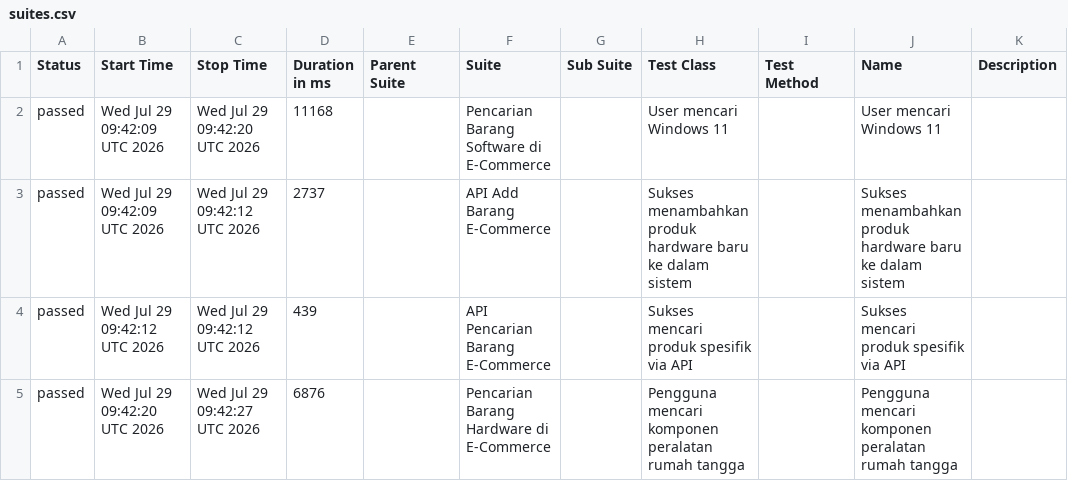
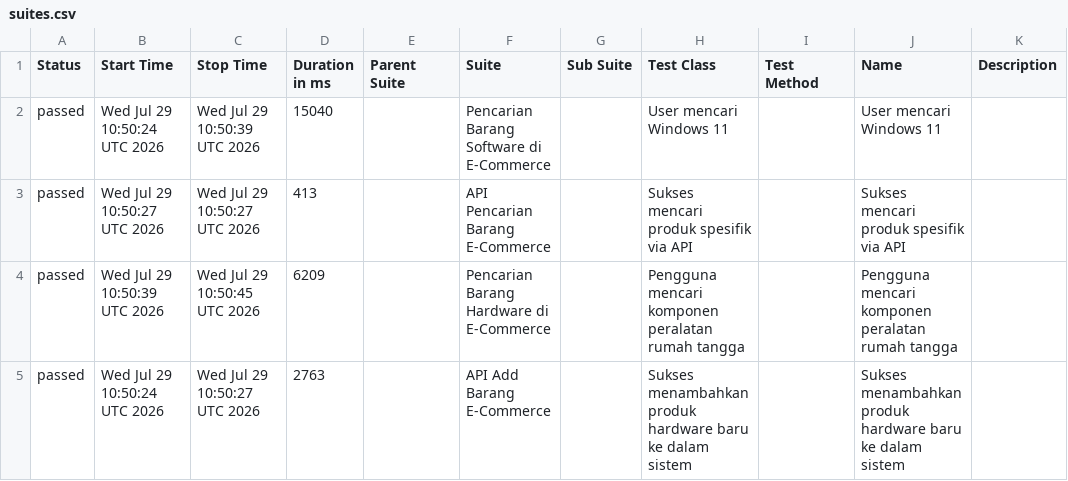
Before and after one commit to akna1997/UnifiedAutomationFramework, a CSV file: data/suites.csv, drawn as a sheet.

```diff
--- a/data/suites.csv
+++ b/data/suites.csv
@@ -1,5 +1,5 @@
 "Status","Start Time","Stop Time","Duration in ms","Parent Suite","Suite","Sub Suite","Test Class","Test Method","Name","Description"
-"passed","Wed Jul 29 09:42:09 UTC 2026","Wed Jul 29 09:42:20 UTC 2026","11168","","Pencarian Barang Software di E-Commerce","","User mencari Windows 11","","User mencari Windows 11",""
-"passed","Wed Jul 29 09:42:09 UTC 2026","Wed Jul 29 09:42:12 UTC 2026","2737","","API Add Barang E-Commerce","","Sukses menambahkan produk hardware baru ke dalam sistem","","Sukses menambahkan produk hardware baru ke dalam sistem",""
-"passed","Wed Jul 29 09:42:12 UTC 2026","Wed Jul 29 09:42:12 UTC 2026","439","","API Pencarian Barang E-Commerce","","Sukses mencari produk spesifik via API","","Sukses mencari produk spesifik via API",""
-"passed","Wed Jul 29 09:42:20 UTC 2026","Wed Jul 29 09:42:27 UTC 2026","6876","","Pencarian Barang Hardware di E-Commerce","","Pengguna mencari komponen peralatan rumah tangga","","Pengguna mencari komponen peralatan rumah tangga",""
+"passed","Wed Jul 29 10:50:24 UTC 2026","Wed Jul 29 10:50:39 UTC 2026","15040","","Pencarian Barang Software di E-Commerce","","User mencari Windows 11","","User mencari Windows 11",""
+"passed","Wed Jul 29 10:50:27 UTC 2026","Wed Jul 29 10:50:27 UTC 2026","413","","API Pencarian Barang E-Commerce","","Sukses mencari produk spesifik via API","","Sukses mencari produk spesifik via API",""
+"passed","Wed Jul 29 10:50:39 UTC 2026","Wed Jul 29 10:50:45 UTC 2026","6209","","Pencarian Barang Hardware di E-Commerce","","Pengguna mencari komponen peralatan rumah tangga","","Pengguna mencari komponen peralatan rumah tangga",""
+"passed","Wed Jul 29 10:50:24 UTC 2026","Wed Jul 29 10:50:27 UTC 2026","2763","","API Add Barang E-Commerce","","Sukses menambahkan produk hardware baru ke dalam sistem","","Sukses menambahkan produk hardware baru ke dalam sistem",""
```
Also changed, not shown: data/behaviors.csv, 22 other files.
